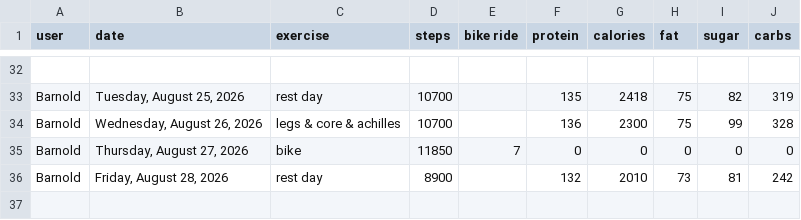
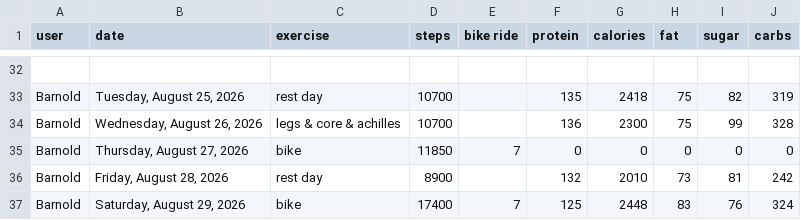
Before and after one commit to bcdatavis/fitness-tracker, a CSV file: log/fitness-log.csv, drawn as a sheet; only a part is shown, gaps mark what is left out; the diff names each change by its address in the sheet, - before the commit and + after, or states it on an @@ line.

Commit message:
Fitness Log Saturday, August 29, 2026

```diff
--- a/log/fitness-log.csv
+++ b/log/fitness-log.csv
+row 37: Barnold | Saturday, August 29, 2026 | bike | 17400 | 7 | 125 | 2448 | 83 | 76 | 324
```
